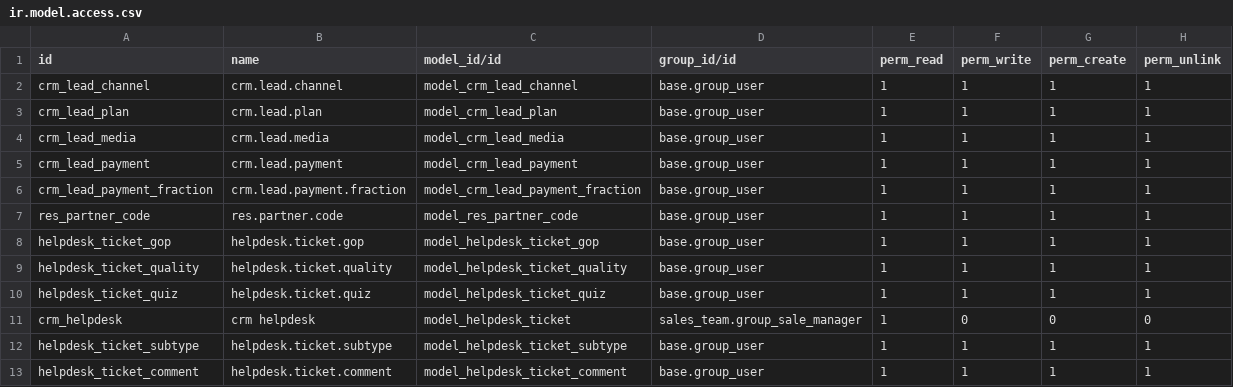
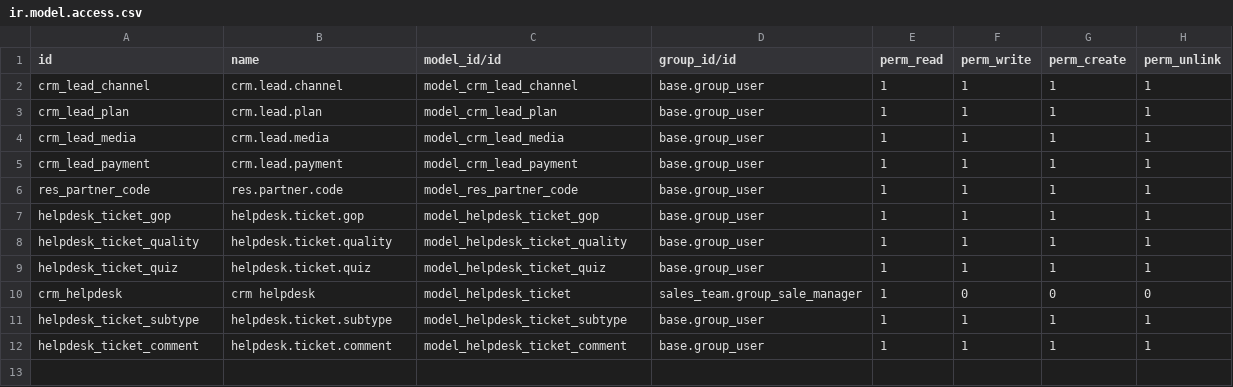
Before and after one commit to Stentor/odooERP, a CSV file: crm_tas/security/ir.model.access.csv, drawn as a sheet; the diff names each change by its address in the sheet, - before the commit and + after, or states it on an @@ line.

Commit message:
ÂListas de Seleccion subidas para CRM

```diff
--- a/crm_tas/security/ir.model.access.csv
+++ b/crm_tas/security/ir.model.access.csv
-row 6: crm_lead_payment_fraction | crm.lead.payment.fraction | model_crm_lead_payment_fraction | base.group_user | 1 | 1 | 1 | 1
```
